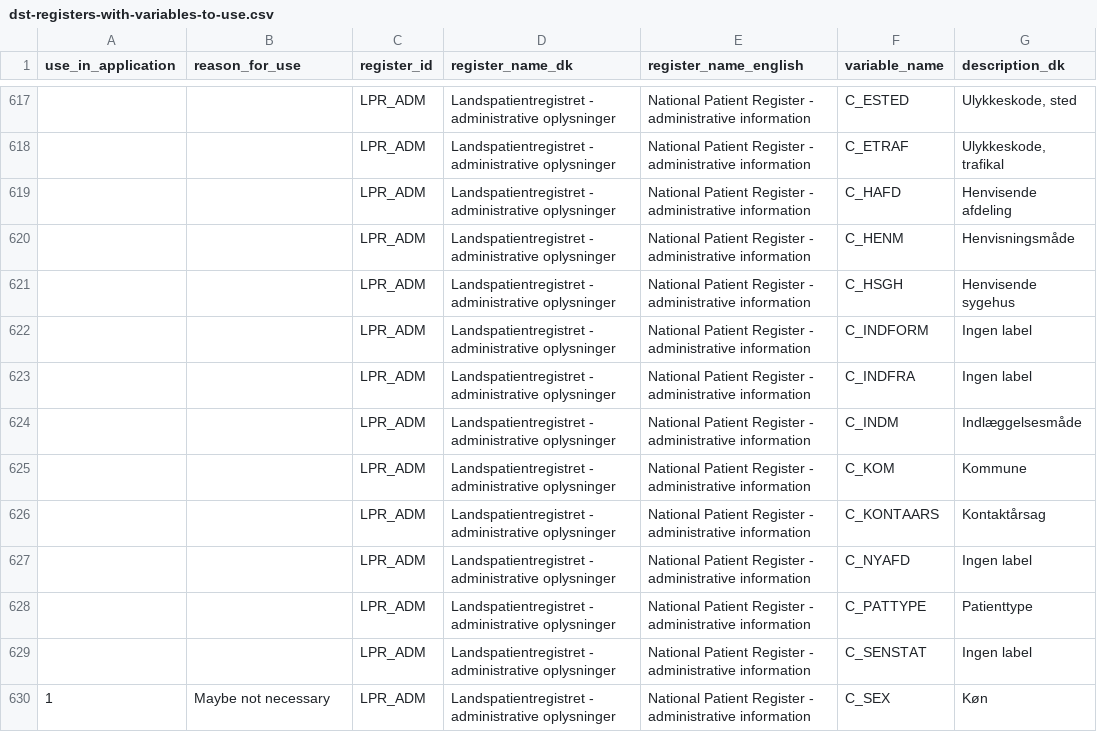
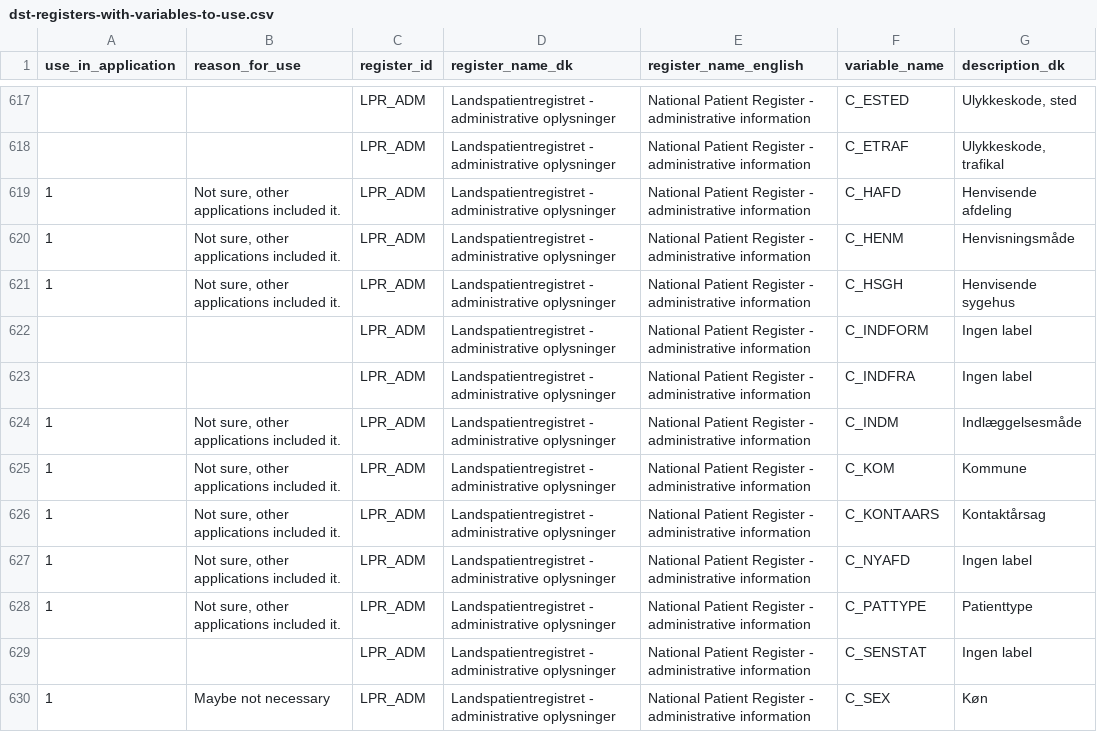
Before and after one commit to steno-aarhus/darter-project, a CSV file: data/dst-registers-with-variables-to-use.csv, drawn as a sheet; only a part is shown, gaps mark what is left out; the diff covers the shown part only; the diff names each change by its address in the sheet, - before the commit and + after, or states it on an @@ line.

```diff
--- a/data/dst-registers-with-variables-to-use.csv
+++ b/data/dst-registers-with-variables-to-use.csv
-A619:A621 (use_in_application): (empty)
+A619:A621 (use_in_application): 1
-B619:B621 (reason_for_use): (empty)
+B619:B621 (reason_for_use): Not sure, other applications included it.
-A624:A628 (use_in_application): (empty)
+A624:A628 (use_in_application): 1
-B624:B628 (reason_for_use): (empty)
+B624:B628 (reason_for_use): Not sure, other applications included it.
```
Also changed, not shown: 1 added row and 46 edited cells elsewhere in this file.
